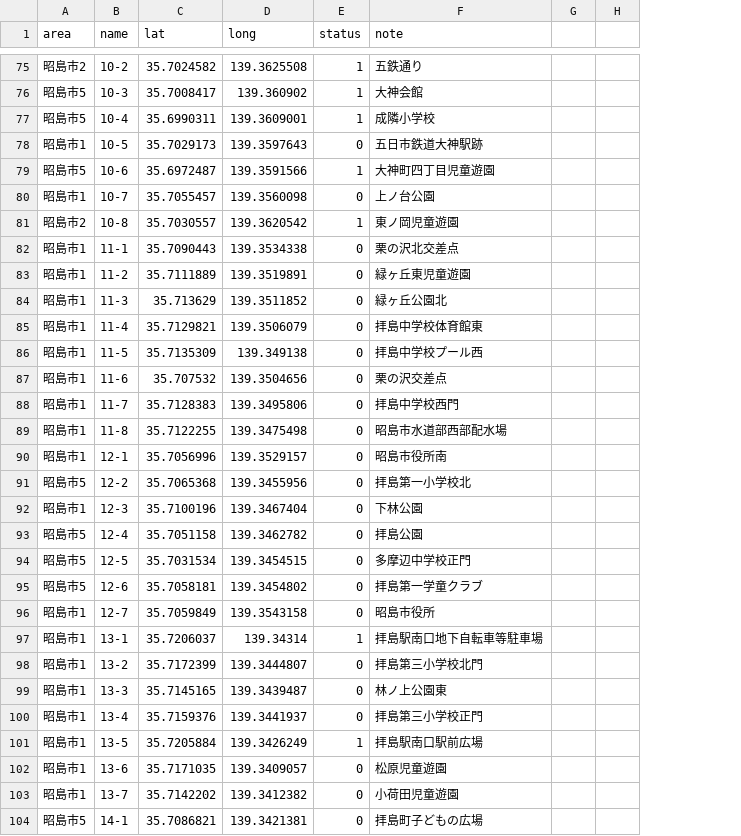
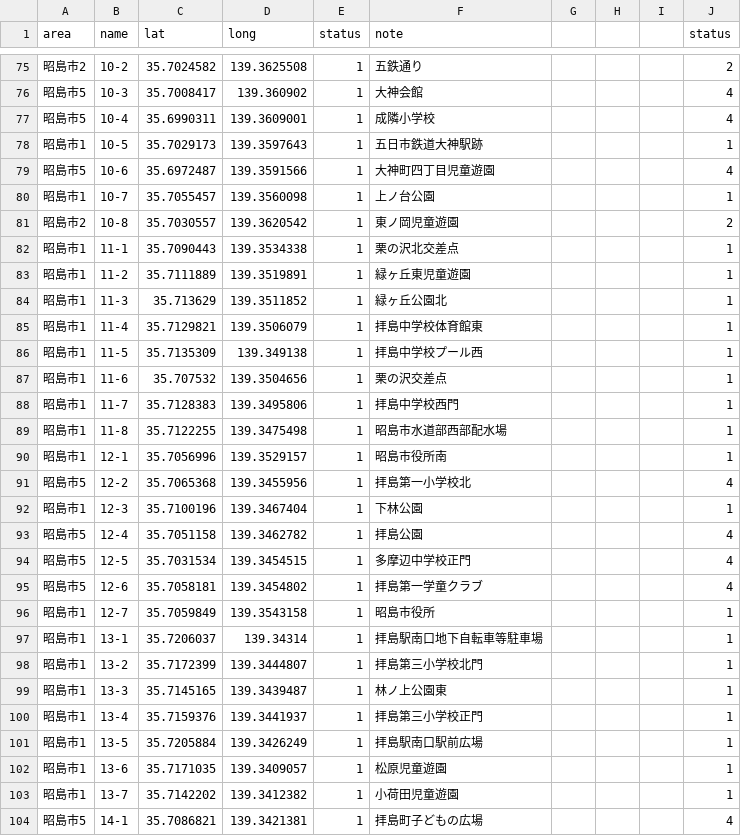
Before and after one commit to yuukiner/akishima2025, a CSV file: public/data/all.csv, drawn as a sheet; only a part is shown, gaps mark what is left out; the diff covers the shown part only; the diff names each change by its address in the sheet, - before the commit and + after, or states it on an @@ line.

```diff
--- a/public/data/all.csv
+++ b/public/data/all.csv
+column I, empty
+column J (status), rows 75-104: 2 | 4 | 4 | 1 | 4 | 1 | 2 | 1 | 1 | 1 | 1 | 1 | 1 | 1 | 1 | 1 | 4 | 1 | 4 | 4 | 4 | 1 | 1 | 1 | 1 | 1 | 1 | 1 | 1 | 4
-E78 (status): 0
+E78 (status): 1
-E80 (status): 0
+E80 (status): 1
-E82:E96 (status): 0
+E82:E96 (status): 1
-E98:E100 (status): 0
+E98:E100 (status): 1
-E102:E104 (status): 0
+E102:E104 (status): 1
```
Also changed, not shown: 71 edited cells elsewhere in this file, 9 other files.
